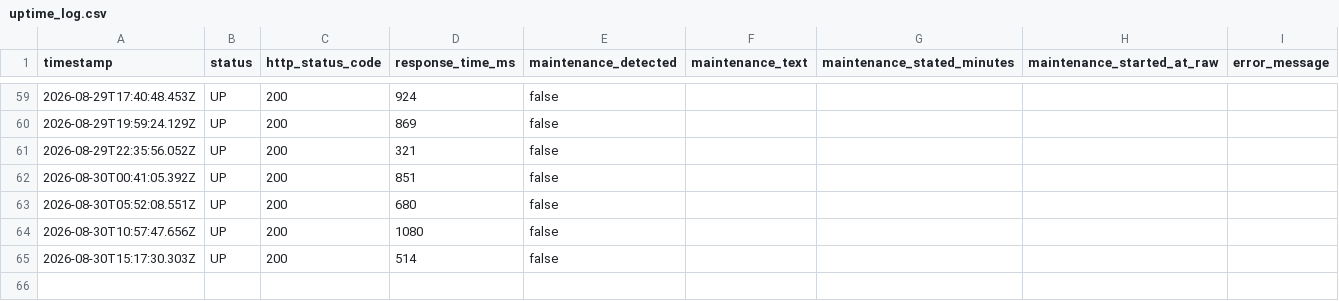
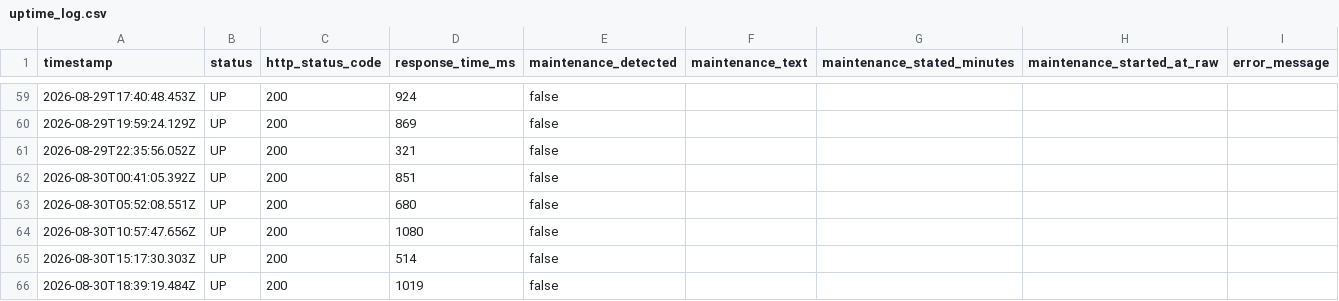
Before and after one commit to Bearzpu/Utopia-Downtime-Tracker, a CSV file: data/uptime_log.csv, drawn as a sheet; only a part is shown, gaps mark what is left out.

```diff
--- a/data/uptime_log.csv
+++ b/data/uptime_log.csv
@@ -65 +65,2 @@ timestamp,status,http_status_code,response_time_ms,maintenance_detected,maintena
 2026-08-30T15:17:30.303Z,UP,200,514,false,,,,
+2026-08-30T18:39:19.484Z,UP,200,1019,false,,,,
```
Also changed, not shown: 1 other file.
